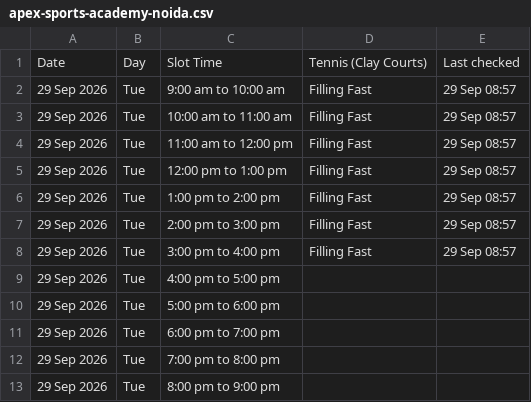
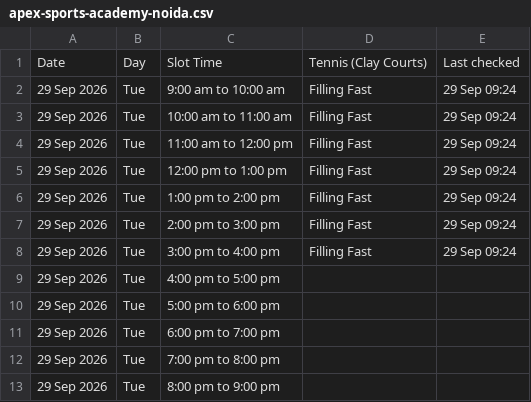
Before and after one commit to vij006/hudle-watch, a CSV file: output-tennis/venues/apex-sports-academy-noida.csv, drawn as a sheet.

```diff
--- a/output-tennis/venues/apex-sports-academy-noida.csv
+++ b/output-tennis/venues/apex-sports-academy-noida.csv
@@ -1,9 +1,9 @@
 Date,Day,Slot Time,Tennis (Clay Courts),Last checked
-29 Sep 2026,Tue,9:00 am to 10:00 am,Filling Fast,29 Sep 08:57
-29 Sep 2026,Tue,10:00 am to 11:00 am,Filling Fast,29 Sep 08:57
-29 Sep 2026,Tue,11:00 am to 12:00 pm,Filling Fast,29 Sep 08:57
-29 Sep 2026,Tue,12:00 pm to 1:00 pm,Filling Fast,29 Sep 08:57
-29 Sep 2026,Tue,1:00 pm to 2:00 pm,Filling Fast,29 Sep 08:57
-29 Sep 2026,Tue,2:00 pm to 3:00 pm,Filling Fast,29 Sep 08:57
-29 Sep 2026,Tue,3:00 pm to 4:00 pm,Filling Fast,29 Sep 08:57
+29 Sep 2026,Tue,9:00 am to 10:00 am,Filling Fast,29 Sep 09:24
+29 Sep 2026,Tue,10:00 am to 11:00 am,Filling Fast,29 Sep 09:24
+29 Sep 2026,Tue,11:00 am to 12:00 pm,Filling Fast,29 Sep 09:24
+29 Sep 2026,Tue,12:00 pm to 1:00 pm,Filling Fast,29 Sep 09:24
+29 Sep 2026,Tue,1:00 pm to 2:00 pm,Filling Fast,29 Sep 09:24
+29 Sep 2026,Tue,2:00 pm to 3:00 pm,Filling Fast,29 Sep 09:24
+29 Sep 2026,Tue,3:00 pm to 4:00 pm,Filling Fast,29 Sep 09:24
 29 Sep 2026,Tue,4:00 pm to 5:00 pm,,
```
Also changed, not shown: output-tennis/archive.csv, output-tennis/latest.csv, 7 other files.
